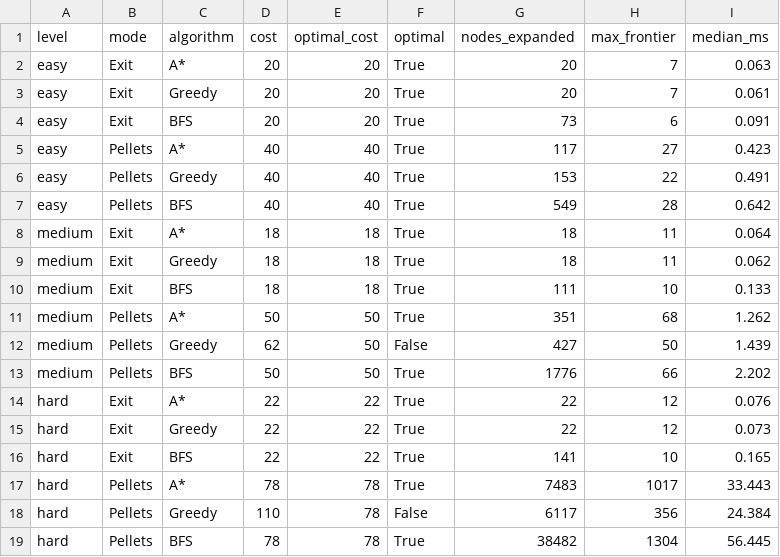
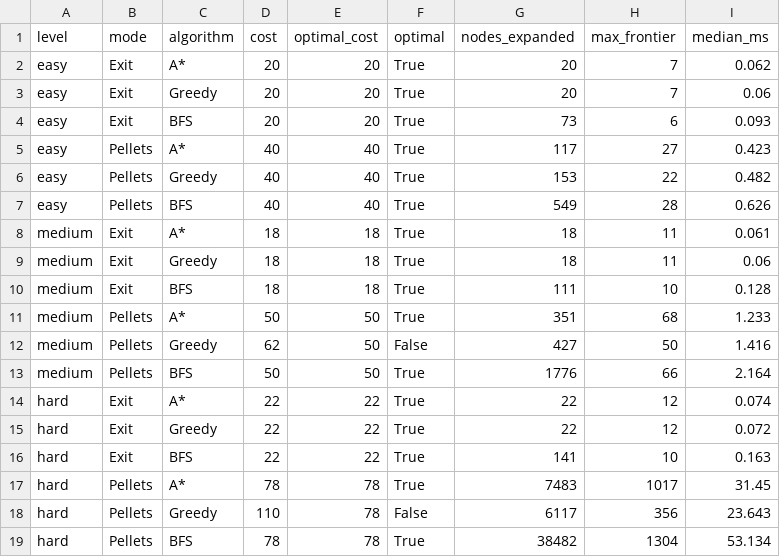
Before and after one commit to Kiyono-kouji/PacLogic, a CSV file: results/evaluation.csv, drawn as a sheet.

Commit message:
rerun evaluation script to check result still same or not

```diff
--- a/results/evaluation.csv
+++ b/results/evaluation.csv
@@ -1,19 +1,19 @@
 level,mode,algorithm,cost,optimal_cost,optimal,nodes_expanded,max_frontier,median_ms
-easy,Exit,A*,20,20,True,20,7,0.063
-easy,Exit,Greedy,20,20,True,20,7,0.061
-easy,Exit,BFS,20,20,True,73,6,0.091
+easy,Exit,A*,20,20,True,20,7,0.062
+easy,Exit,Greedy,20,20,True,20,7,0.06
+easy,Exit,BFS,20,20,True,73,6,0.093
 easy,Pellets,A*,40,40,True,117,27,0.423
-easy,Pellets,Greedy,40,40,True,153,22,0.491
-easy,Pellets,BFS,40,40,True,549,28,0.642
-medium,Exit,A*,18,18,True,18,11,0.064
-medium,Exit,Greedy,18,18,True,18,11,0.062
-medium,Exit,BFS,18,18,True,111,10,0.133
-medium,Pellets,A*,50,50,True,351,68,1.262
-medium,Pellets,Greedy,62,50,False,427,50,1.439
-medium,Pellets,BFS,50,50,True,1776,66,2.202
-hard,Exit,A*,22,22,True,22,12,0.076
-hard,Exit,Greedy,22,22,True,22,12,0.073
-hard,Exit,BFS,22,22,True,141,10,0.165
-hard,Pellets,A*,78,78,True,7483,1017,33.443
-hard,Pellets,Greedy,110,78,False,6117,356,24.384
-hard,Pellets,BFS,78,78,True,38482,1304,56.445
+easy,Pellets,Greedy,40,40,True,153,22,0.482
+easy,Pellets,BFS,40,40,True,549,28,0.626
+medium,Exit,A*,18,18,True,18,11,0.061
+medium,Exit,Greedy,18,18,True,18,11,0.06
+medium,Exit,BFS,18,18,True,111,10,0.128
+medium,Pellets,A*,50,50,True,351,68,1.233
+medium,Pellets,Greedy,62,50,False,427,50,1.416
+medium,Pellets,BFS,50,50,True,1776,66,2.164
+hard,Exit,A*,22,22,True,22,12,0.074
+hard,Exit,Greedy,22,22,True,22,12,0.072
+hard,Exit,BFS,22,22,True,141,10,0.163
+hard,Pellets,A*,78,78,True,7483,1017,31.45
+hard,Pellets,Greedy,110,78,False,6117,356,23.643
+hard,Pellets,BFS,78,78,True,38482,1304,53.134
```
